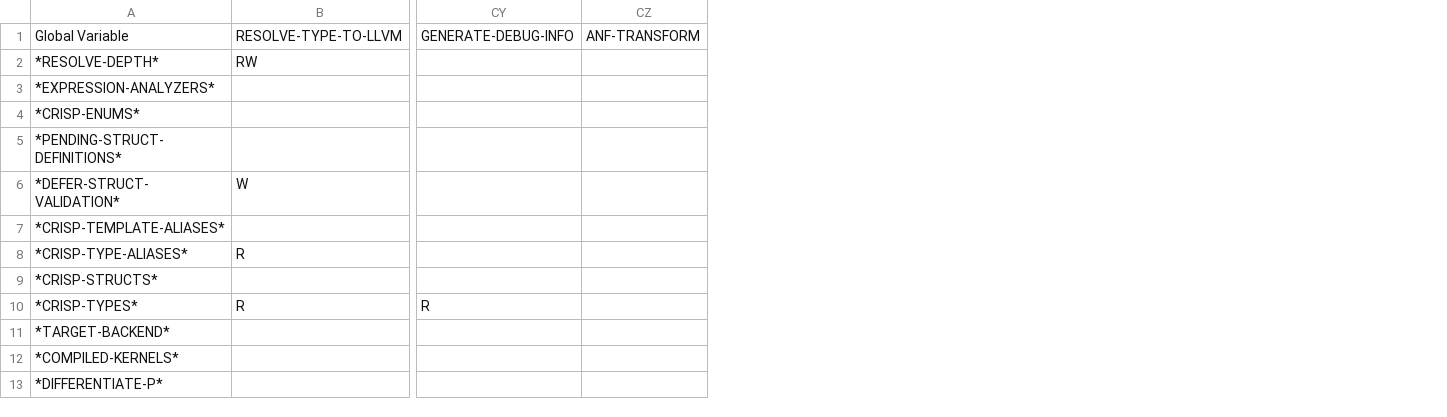
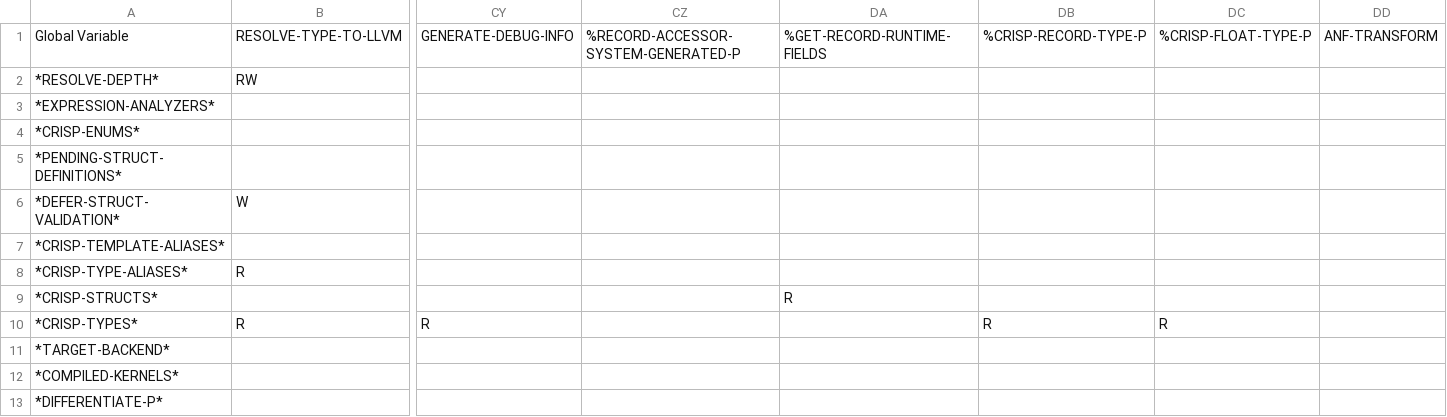
Before and after one commit to cperkinscperkins/crisp, a CSV file: docs/globals_matrix.csv, drawn as a sheet; only a part is shown, gaps mark what is left out; the diff names each change by its address in the sheet, - before the commit and + after, or states it on an @@ line.

```diff
--- a/docs/globals_matrix.csv
+++ b/docs/globals_matrix.csv
+column CZ, row 1: %RECORD-ACCESSOR-SYSTEM-GENERATED-P
+column DA, rows 1-9: %GET-RECORD-RUNTIME-FIELDS |  |  |  |  |  |  |  | R
+column DB, rows 1-10: %CRISP-RECORD-TYPE-P |  |  |  |  |  |  |  |  | R
+column DC, rows 1-10: %CRISP-FLOAT-TYPE-P |  |  |  |  |  |  |  |  | R
```
Also changed, not shown: 10 other files.
